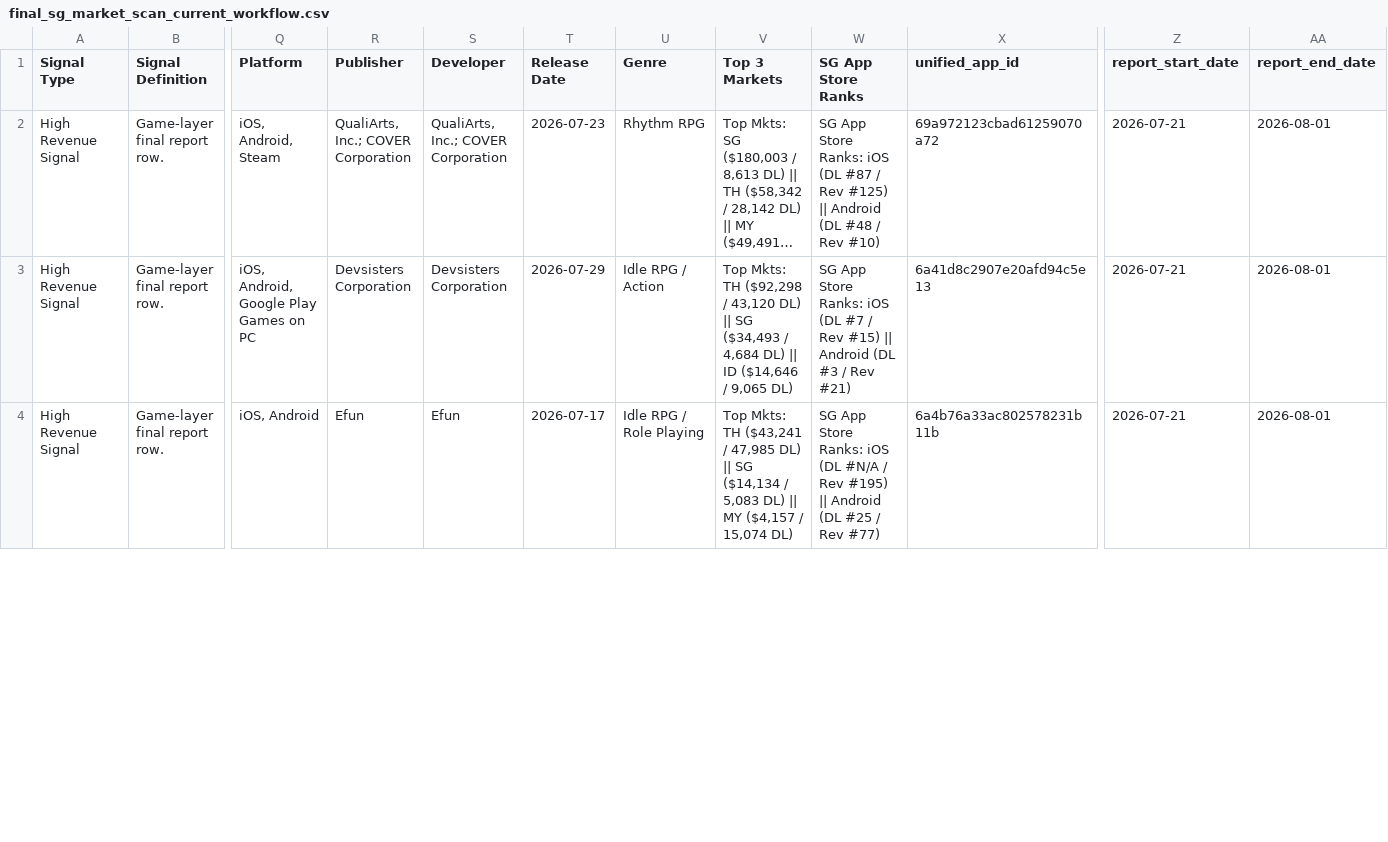
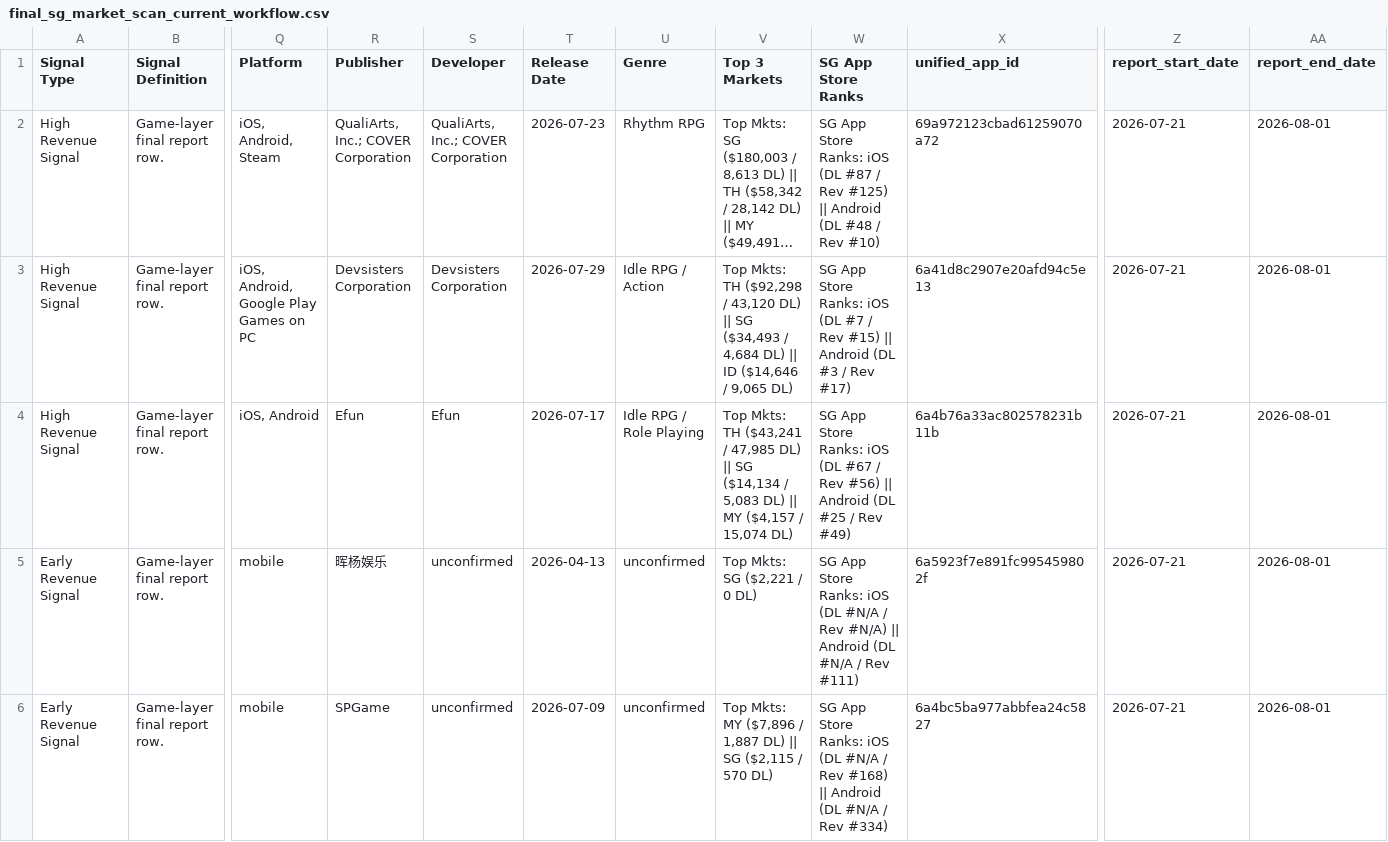
Before and after one commit to ShaunaYong-PlayPark/IBD_Local_Scan, a CSV file: docs/data/final_sg_market_scan_current_workflow.csv, drawn as a sheet; only a part is shown, gaps mark what is left out; long unchanged cells end in …; rows hold the shown columns only; the diff covers the shown part only; the diff names each change by its address in the sheet, - before the commit and + after, or states it on an @@ line.

```diff
--- a/docs/data/final_sg_market_scan_current_workflow.csv
+++ b/docs/data/final_sg_market_scan_current_workflow.csv
-W3 (SG App Store Ranks): …/ Rev #21)
+W3 (SG App Store Ranks): …/ Rev #17)
-W4 (SG App Store Ranks): …iOS (DL #N/A / Rev #195) || Android (DL #25 / Rev #77)
+W4 (SG App Store Ranks): …iOS (DL #67 / Rev #56) || Android (DL #25 / Rev #49)
+row 5: Early Revenue Signal | Game-layer final report row. | mobile | 晖杨娱乐 | unconfirmed | 2026-04-13 | unconfirmed | Top Mkts: SG ($2,221 / 0 DL) | SG App Store Ranks: iOS (DL #N/A / Rev #N/A) || Android (DL #N/A / Rev #111) | 6a5923f7e891fc995459802f | 2026-07-21 | 2026-08-01
+row 6: Early Revenue Signal | Game-layer final report row. | mobile | SPGame | unconfirmed | 2026-07-09 | unconfirmed | Top Mkts: MY ($7,896 / 1,887 DL) || SG ($2,115 / 570 DL) | SG App Store Ranks: iOS (DL #N/A / Rev #168) || Android (DL #N/A / Rev #334) | 6a4bc5ba977abbfea24c5827 | 2026-07-21 | 2026-08-01
```
Also changed, not shown: 2 added rows and 4 edited cells elsewhere in this file, data/reference/game_registry.csv, docs/proof-runs/2026-07-07/final_sg_market_scan_current_workflow.csv, 18 other files.
